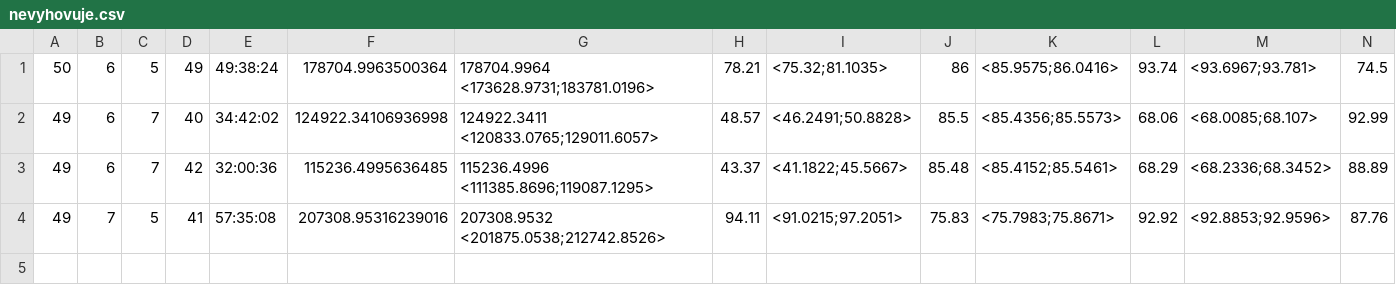
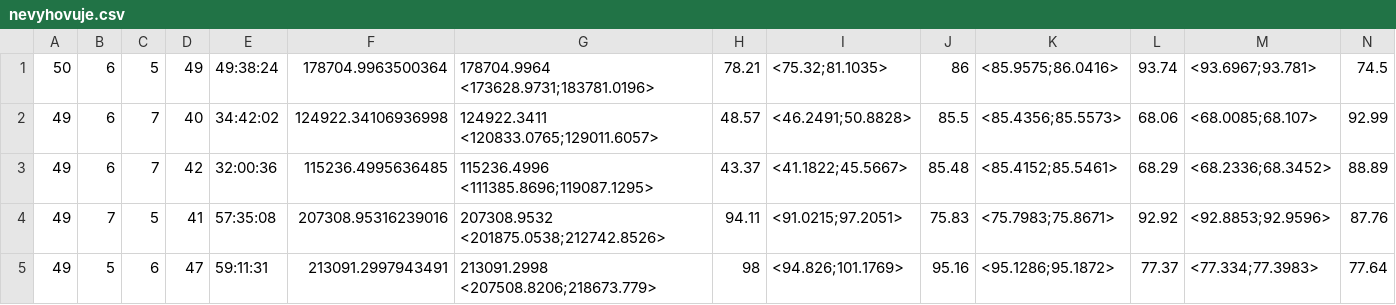
Before and after one commit to david-kucera/DS, a CSV file: output/nevyhovuje.csv, drawn as a sheet; only a part is shown; rows hold the shown columns only; the diff names each change by its address in the sheet, - before the commit and + after, or states it on an @@ line.

```diff
--- a/output/nevyhovuje.csv
+++ b/output/nevyhovuje.csv
+row 5: 49 | 5 | 6 | 47 | 59:11:31 | 213091.2997943491 | 213091.2998 <207508.8206;218673.779> | 98 | <94.826;101.1769> | 95.16 | <95.1286;95.1872> | 77.37 | <77.334;77.3983> | 77.64
```
Also changed, not shown: output/vyhovuje.csv, 1 other file.
